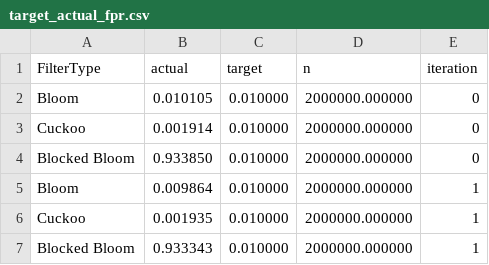
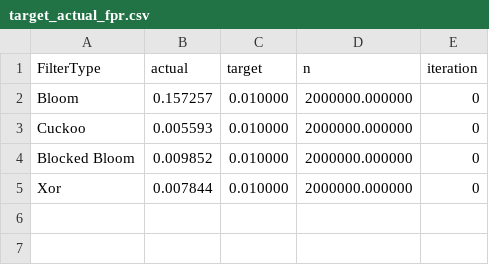
Before and after one commit to jayden14141/Filters, a CSV file: out/target_actual_fpr.csv, drawn as a sheet.

Commit message:
Fixed fpr on Blocked bloom

```diff
--- a/out/target_actual_fpr.csv
+++ b/out/target_actual_fpr.csv
@@ -1,7 +1,5 @@
 FilterType,actual,target,n,iteration
-Bloom,0.010105,0.010000,2000000.000000,0
-Cuckoo,0.001914,0.010000,2000000.000000,0
-Blocked Bloom,0.933850,0.010000,2000000.000000,0
-Bloom,0.009864,0.010000,2000000.000000,1
-Cuckoo,0.001935,0.010000,2000000.000000,1
-Blocked Bloom,0.933343,0.010000,2000000.000000,1
+Bloom,0.157257,0.010000,2000000.000000,0
+Cuckoo,0.005593,0.010000,2000000.000000,0
+Blocked Bloom,0.009852,0.010000,2000000.000000,0
+Xor,0.007844,0.010000,2000000.000000,0
```
Also changed, not shown: 20 other files.
